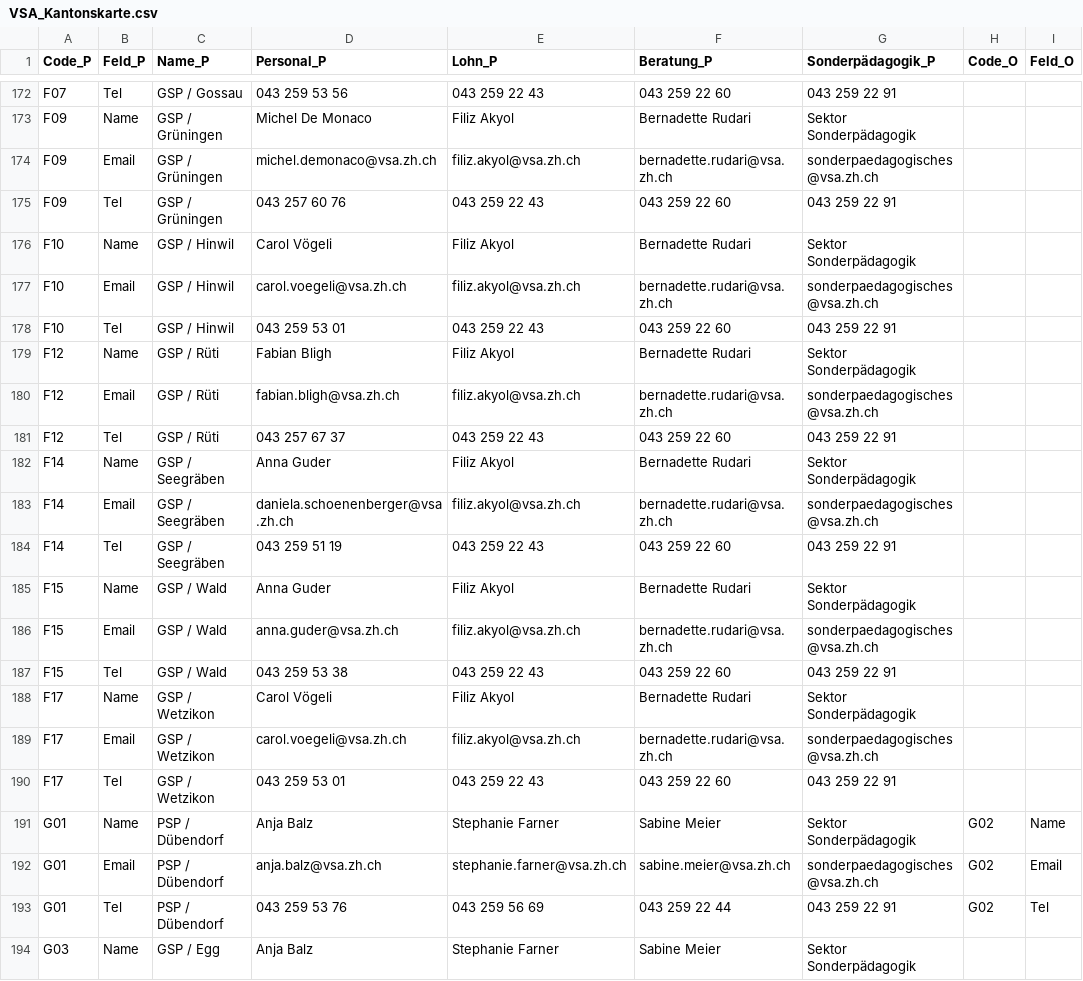
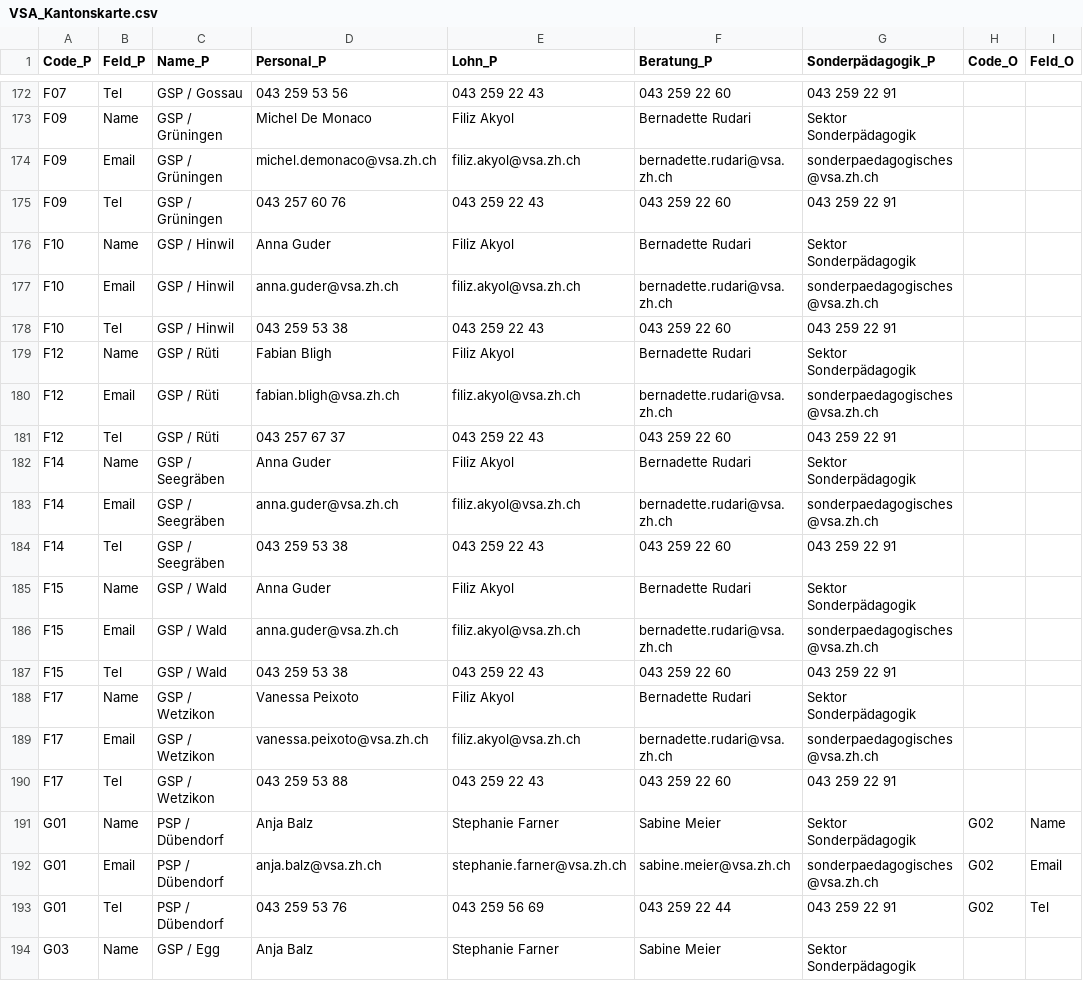
Before and after one commit to statistikZH/Visualisierung_VSAKarte, a CSV file: Data/VSA_Kantonskarte.csv, drawn as a sheet; only a part is shown, gaps mark what is left out; the diff names each change by its address in the sheet, - before the commit and + after, or states it on an @@ line.

Commit message:
Update VSA_Kantonskarte.csv

```diff
--- a/Data/VSA_Kantonskarte.csv
+++ b/Data/VSA_Kantonskarte.csv
-D176 (Personal_P): Carol Vögeli
+D176 (Personal_P): Anna Guder
-D177 (Personal_P): carol.voegeli@vsa.zh.ch
+D177 (Personal_P): anna.guder@vsa.zh.ch
-D178 (Personal_P): 043 259 53 01
+D178 (Personal_P): 043 259 53 38
-D183 (Personal_P): daniela.schoenenberger@vsa.zh.ch
+D183 (Personal_P): anna.guder@vsa.zh.ch
-D184 (Personal_P): 043 259 51 19
+D184 (Personal_P): 043 259 53 38
-D188 (Personal_P): Carol Vögeli
+D188 (Personal_P): Vanessa Peixoto
-D189 (Personal_P): carol.voegeli@vsa.zh.ch
+D189 (Personal_P): vanessa.peixoto@vsa.zh.ch
-D190 (Personal_P): 043 259 53 01
+D190 (Personal_P): 043 259 53 88
```
